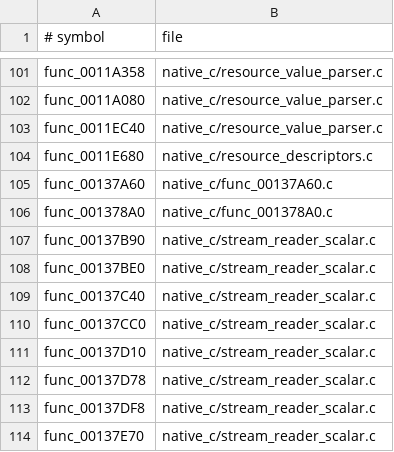
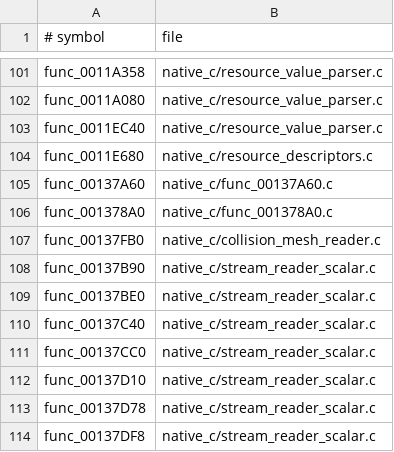
Before and after one commit to OpenThievius/OpenThievius, a TSV file: port/game/sly1-us/hand/backfills.tsv, drawn as a sheet; only a part is shown, gaps mark what is left out; the shorter side is filled out with more unchanged rows; the diff names each change by its address in the sheet, - before the commit and + after, or states it on an @@ line.

Commit message:
feat(port): backfill collision mesh stream reader

```diff
--- a/port/game/sly1-us/hand/backfills.tsv
+++ b/port/game/sly1-us/hand/backfills.tsv
+row 107: func_00137FB0 | native_c/collision_mesh_reader.c
```
Also changed, not shown: 2 other files.
